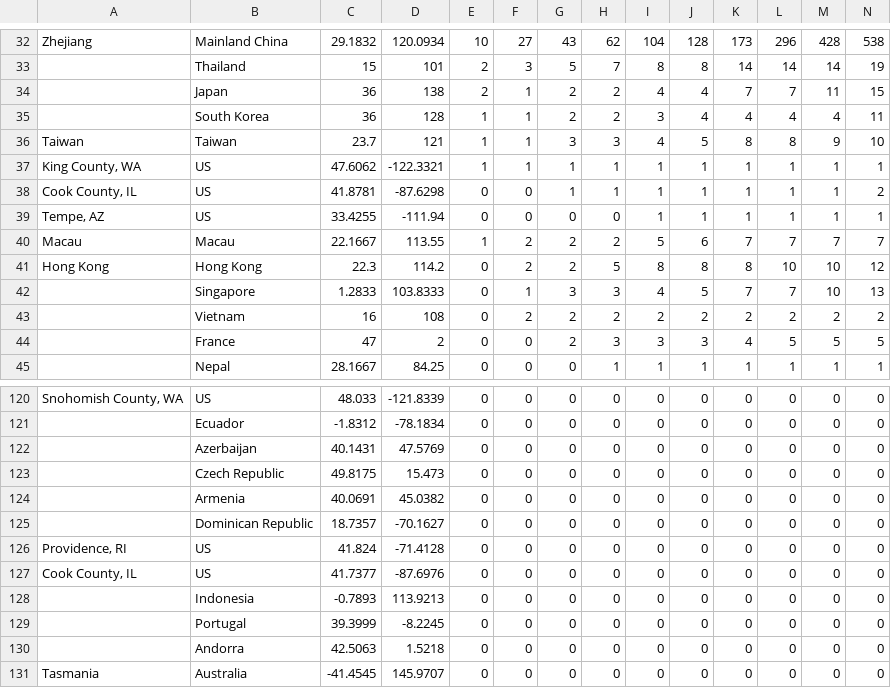
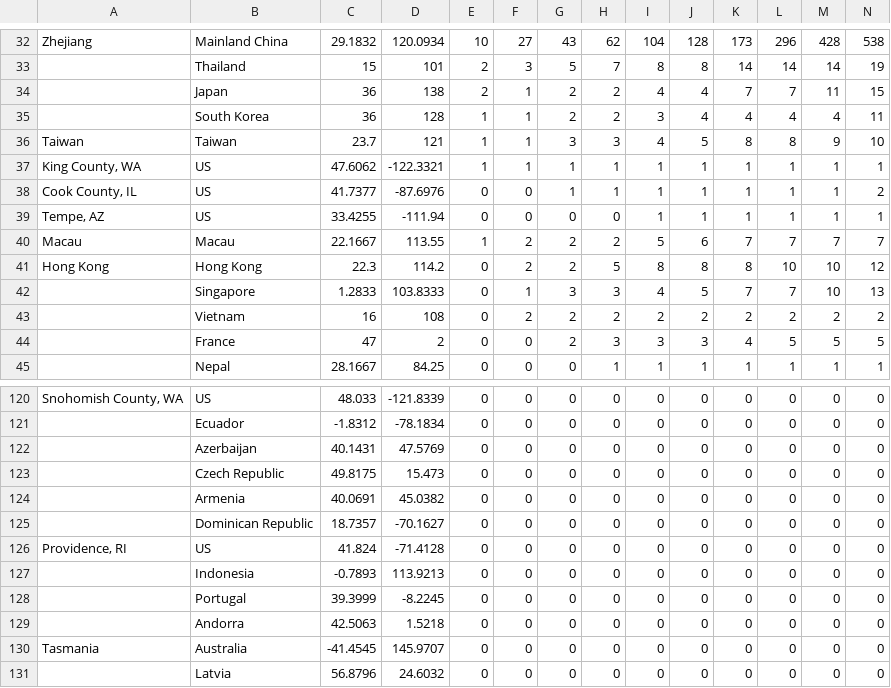
Before and after one commit to shailshouryya/COVID-19, a CSV file: csse_covid_19_data/csse_covid_19_time_series/time_series_19-covid-Confirmed.csv, drawn as a sheet; only a part is shown, gaps mark what is left out; the shorter side is filled out with more unchanged rows; rows hold the shown columns only; the diff names each change by its address in the sheet, - before the commit and + after, or states it on an @@ line.

```diff
--- a/csse_covid_19_data/csse_covid_19_time_series/time_series_19-covid-Confirmed.csv
+++ b/csse_covid_19_data/csse_covid_19_time_series/time_series_19-covid-Confirmed.csv
-C38: 41.8781
+C38: 41.7377
-D38: -87.6298
+D38: -87.6976
-row 127: Cook County, IL | US | 41.7377 | -87.6976 | 0 | 0 | 0 | 0 | 0 | 0 | 0 | 0 | 0 | 0
```
Also changed, not shown: csse_covid_19_data/csse_covid_19_time_series/time_series_19-covid-Deaths.csv, csse_covid_19_data/csse_covid_19_time_series/time_series_19-covid-Recovered.csv.
